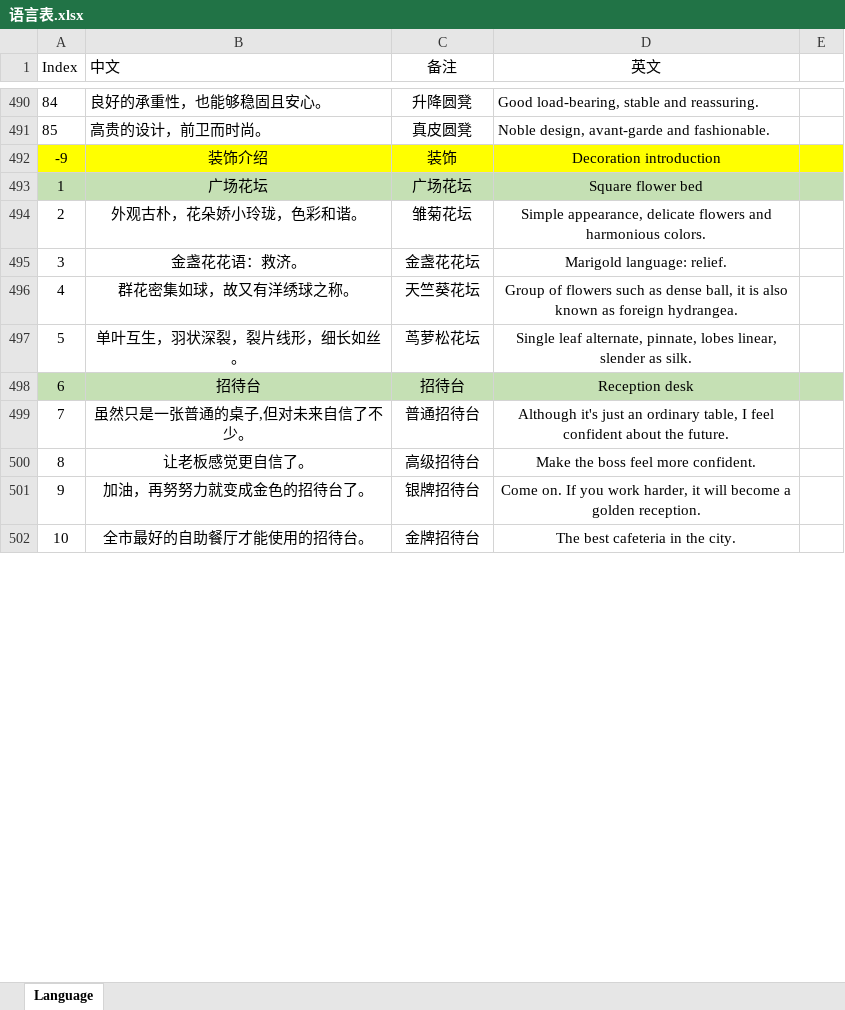
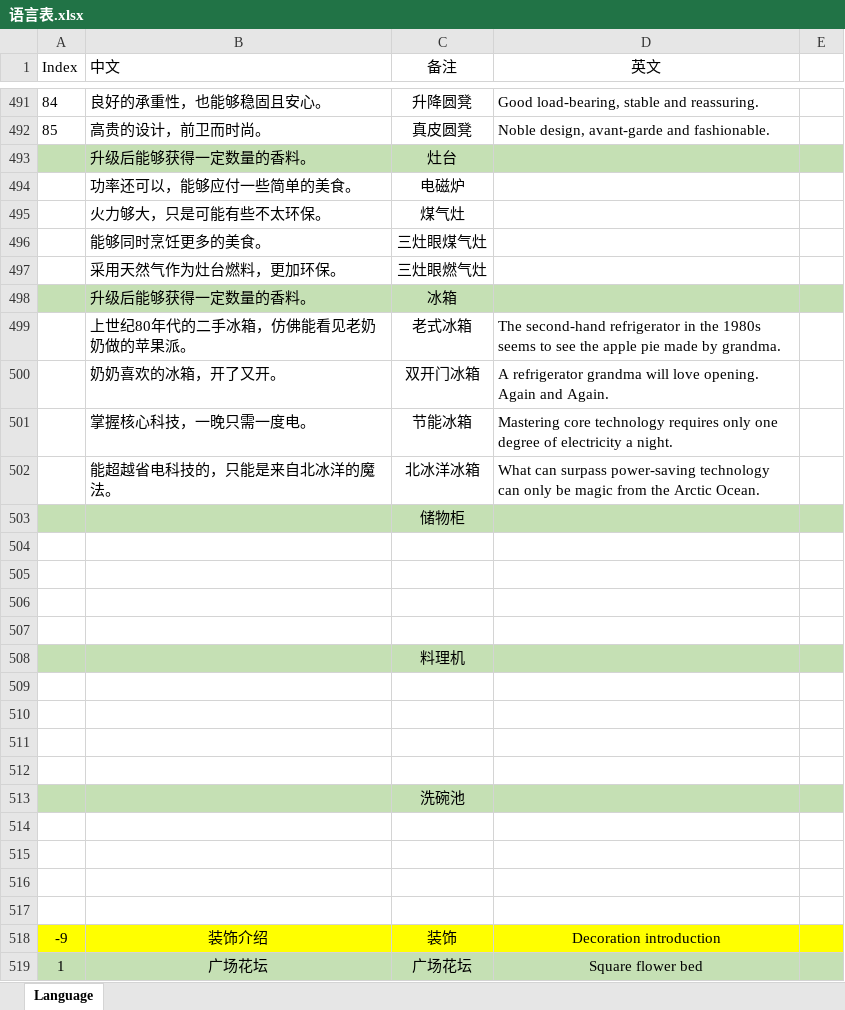
Before and after one commit to gy381792974/zzt, an Excel workbook: project/OtherAssets/Excle/A_Default/语言表.xlsx, sheet Language, drawn as a sheet; only a part is shown, gaps mark what is left out; the shorter side is filled out with more unchanged rows; values as stored, in another font and other column widths than the file's, no borders; the diff covers the shown part only; the diff names each change by its address in the sheet, - before the commit and + after, or states it on an @@ line.

```diff
--- a/project/OtherAssets/Excle/A_Default/语言表.xlsx (sheet Language)
+++ b/project/OtherAssets/Excle/A_Default/语言表.xlsx (sheet Language)
+row 493:  | 升级后能够获得一定数量的香料。 | 灶台
+row 494:  | 功率还可以，能够应付一些简单的美食。 | 电磁炉
+row 495:  | 火力够大，只是可能有些不太环保。 | 煤气灶
+row 496:  | 能够同时烹饪更多的美食。 | 三灶眼煤气灶
+row 497:  | 采用天然气作为灶台燃料，更加环保。 | 三灶眼燃气灶
+row 498:  | 升级后能够获得一定数量的香料。 | 冰箱
+row 499:  | 上世纪80年代的二手冰箱，仿佛能看见老奶奶做的苹果派。 | 老式冰箱 | The second-hand refrigerator in the 1980s seems to see the apple pie made by grandma.
+row 500:  | 奶奶喜欢的冰箱，开了又开。 | 双开门冰箱 | A refrigerator grandma will love opening. Again and Again.
+row 501:  | 掌握核心科技，一晚只需一度电。 | 节能冰箱 | Mastering core technology requires only one degree of electricity a night.
+row 502:  | 能超越省电科技的，只能是来自北冰洋的魔法。 | 北冰洋冰箱 | What can surpass power-saving technology can only be magic from the Arctic Ocean.
+row 503:  |  | 储物柜
+row 504: (empty)
+row 505: (empty)
+row 506: (empty)
+row 507: (empty)
+row 508:  |  | 料理机
+row 509: (empty)
+row 510: (empty)
+row 511: (empty)
+row 512: (empty)
+row 513:  |  | 洗碗池
+row 514: (empty)
+row 515: (empty)
+row 516: (empty)
+row 517: (empty)
```
Also changed, not shown: 3 added rows and 13 edited cells elsewhere in this sheet, project/OtherAssets/Excle/A_Default/区域表.xlsx, project/OtherAssets/Excle/A_Default/厨房.xlsx, 27 other files.
